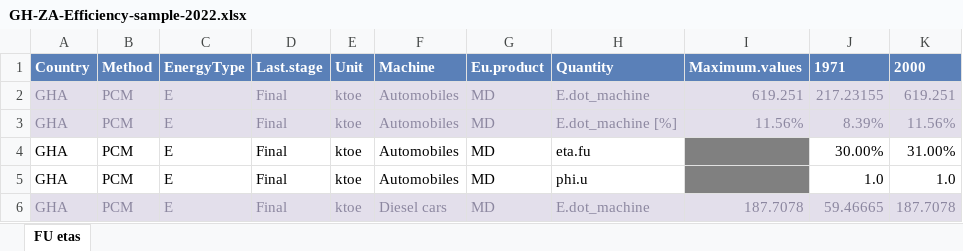
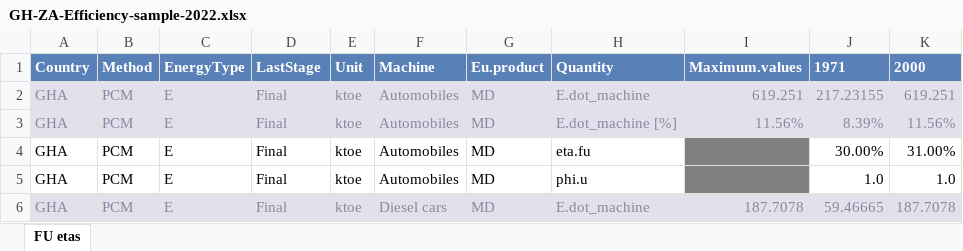
Before and after one commit to MatthewHeun/IEATools, an Excel workbook: inst/extdata/GH-ZA-Efficiency-sample-2022.xlsx, sheet FU etas, drawn as a sheet; only a part is shown; values as stored, in another font and other column widths than the file's, no borders; the diff names each change by its address in the sheet, - before the commit and + after, or states it on an @@ line.

Commit message:
Fixed Last.stage

```diff
--- a/inst/extdata/GH-ZA-Efficiency-sample-2022.xlsx (sheet FU etas)
+++ b/inst/extdata/GH-ZA-Efficiency-sample-2022.xlsx (sheet FU etas)
-D1: Last.stage
+D1: LastStage
```
Also changed, not shown: inst/extdata/GH-ZA-Allocation-sample-2021.xlsx, inst/extdata/GH-ZA-Allocation-sample-2022.xlsx, 25 other files.
